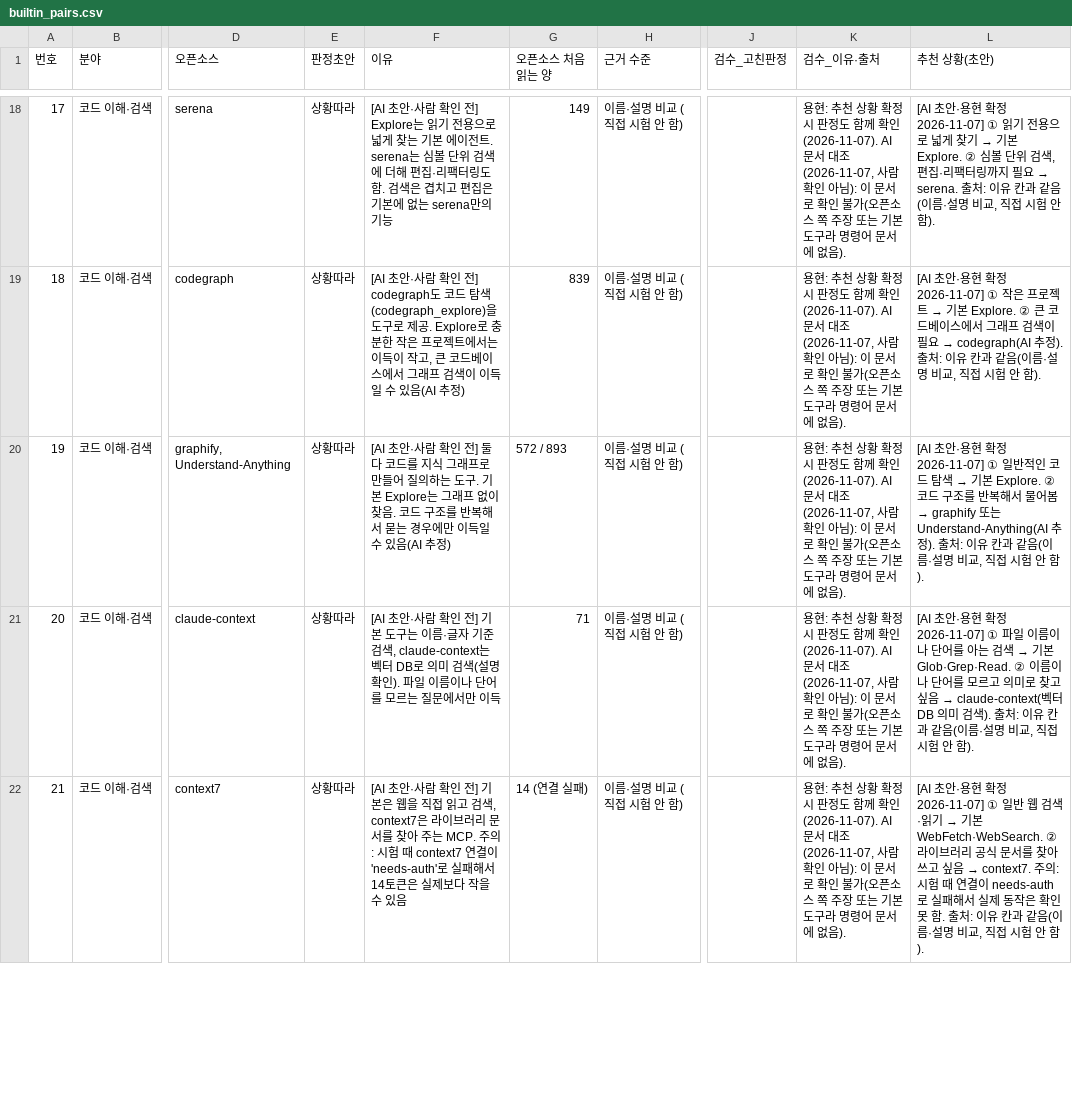
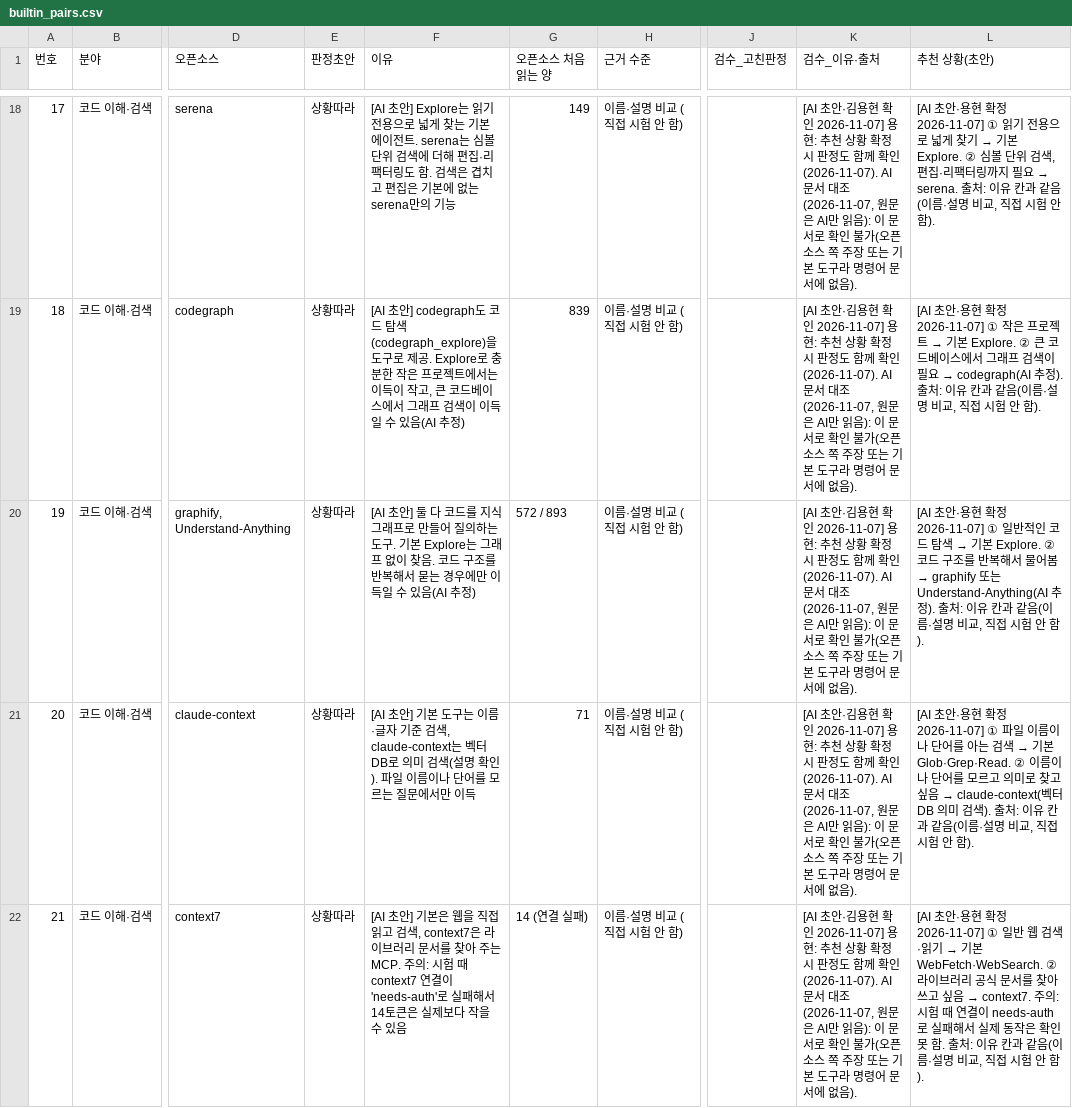
Before and after one commit to 20233014-KYH/New_Project, a CSV file: judgment/review/2026-10-18-measure36/builtin_pairs.csv, drawn as a sheet; only a part is shown, gaps mark what is left out; the diff covers the shown part only; the diff names each change by its address in the sheet, - before the commit and + after, or states it on an @@ line.

```diff
--- a/judgment/review/2026-10-18-measure36/builtin_pairs.csv
+++ b/judgment/review/2026-10-18-measure36/builtin_pairs.csv
-F18 (이유): [AI 초안·사람 확인 전] Explore는…
+F18 (이유): [AI 초안] Explore는…
-K18:K22 (검수_이유·출처): 용현: 추천 상황 확정 시 판정도 함께 확인(2026-11-07). AI 문서 대조(2026-11-07, 사람 확인 아님): 이 문…
+K18:K22 (검수_이유·출처): [AI 초안·김용현 확인 2026-11-07] 용현: 추천 상황 확정 시 판정도 함께 확인(2026-11-07). AI 문서 대조(2026-11-07, 원문은 AI만 읽음): 이 문…
-F19 (이유): [AI 초안·사람 확인 전] codegraph도…
+F19 (이유): [AI 초안] codegraph도…
-F20 (이유): [AI 초안·사람 확인 전] 둘 다…
+F20 (이유): [AI 초안] 둘 다…
-F21 (이유): [AI 초안·사람 확인 전] 기본…
+F21 (이유): [AI 초안] 기본…
-F22 (이유): [AI 초안·사람 확인 전] 기본은…
+F22 (이유): [AI 초안] 기본은…
```
Also changed, not shown: 40 edited cells elsewhere in this file.
